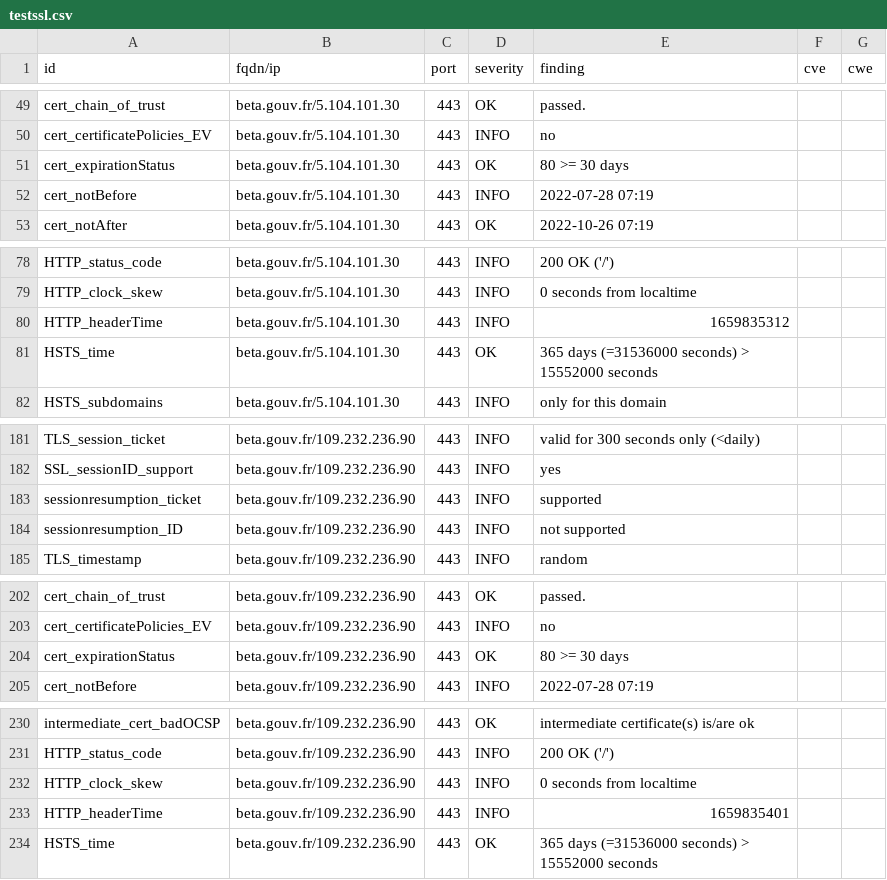
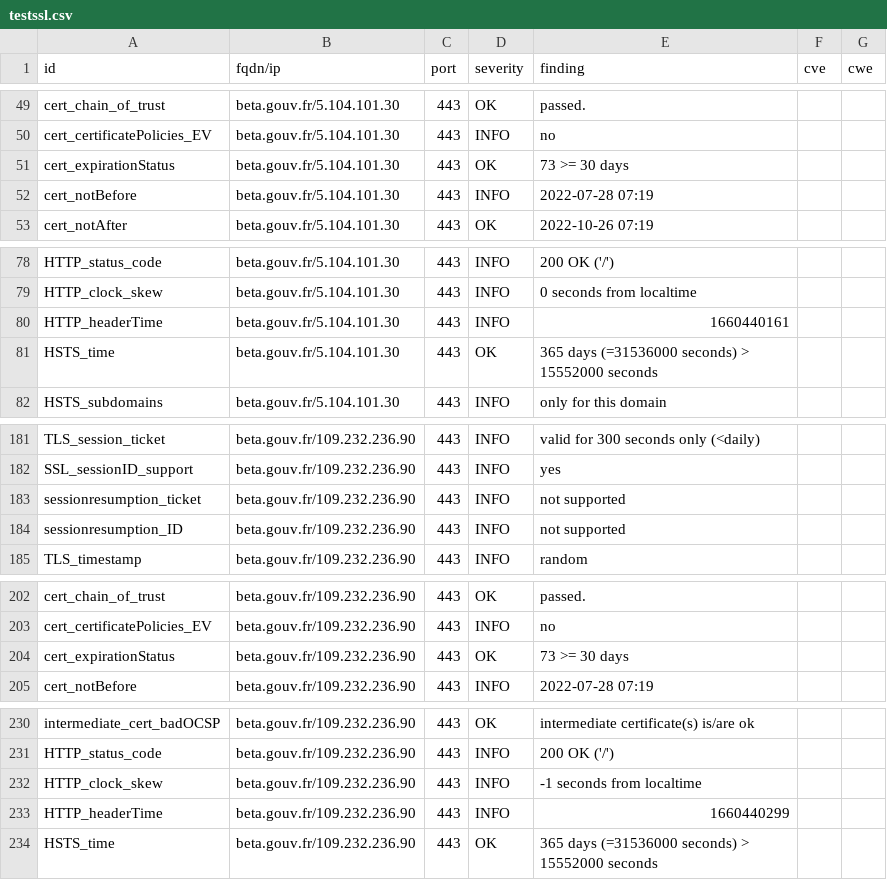
Before and after one commit to villesinternet/dashlord-collectivites, a CSV file: results/aHR0cHM6Ly9iZXRhLmdvdXYuZnI=/testssl.csv, drawn as a sheet; only a part is shown, gaps mark what is left out.

```diff
--- a/results/aHR0cHM6Ly9iZXRhLmdvdXYuZnI=/testssl.csv
+++ b/results/aHR0cHM6Ly9iZXRhLmdvdXYuZnI=/testssl.csv
@@ -50,3 +50,3 @@
 "cert_certificatePolicies_EV","beta.gouv.fr/5.104.101.30","443","INFO","no","",""
-"cert_expirationStatus","beta.gouv.fr/5.104.101.30","443","OK","80 >= 30 days","",""
+"cert_expirationStatus","beta.gouv.fr/5.104.101.30","443","OK","73 >= 30 days","",""
 "cert_notBefore","beta.gouv.fr/5.104.101.30","443","INFO","2022-07-28 07:19","",""
@@ -79,3 +79,3 @@
 "HTTP_clock_skew","beta.gouv.fr/5.104.101.30","443","INFO","0 seconds from localtime","",""
-"HTTP_headerTime","beta.gouv.fr/5.104.101.30","443","INFO","1659835312","",""
+"HTTP_headerTime","beta.gouv.fr/5.104.101.30","443","INFO","1660440161","",""
 "HSTS_time","beta.gouv.fr/5.104.101.30","443","OK","365 days (=31536000 seconds) > 15552000 seconds","",""
@@ -182,3 +182,3 @@
 "SSL_sessionID_support","beta.gouv.fr/109.232.236.90","443","INFO","yes","",""
-"sessionresumption_ticket","beta.gouv.fr/109.232.236.90","443","INFO","supported","",""
+"sessionresumption_ticket","beta.gouv.fr/109.232.236.90","443","INFO","not supported","",""
 "sessionresumption_ID","beta.gouv.fr/109.232.236.90","443","INFO","not supported","",""
@@ -203,3 +203,3 @@
 "cert_certificatePolicies_EV","beta.gouv.fr/109.232.236.90","443","INFO","no","",""
-"cert_expirationStatus","beta.gouv.fr/109.232.236.90","443","OK","80 >= 30 days","",""
+"cert_expirationStatus","beta.gouv.fr/109.232.236.90","443","OK","73 >= 30 days","",""
 "cert_notBefore","beta.gouv.fr/109.232.236.90","443","INFO","2022-07-28 07:19","",""
@@ -231,4 +231,4 @@
 "HTTP_status_code","beta.gouv.fr/109.232.236.90","443","INFO","200 OK ('/')","",""
-"HTTP_clock_skew","beta.gouv.fr/109.232.236.90","443","INFO","0 seconds from localtime","",""
-"HTTP_headerTime","beta.gouv.fr/109.232.236.90","443","INFO","1659835401","",""
+"HTTP_clock_skew","beta.gouv.fr/109.232.236.90","443","INFO","-1 seconds from localtime","",""
+"HTTP_headerTime","beta.gouv.fr/109.232.236.90","443","INFO","1660440299","",""
 "HSTS_time","beta.gouv.fr/109.232.236.90","443","OK","365 days (=31536000 seconds) > 15552000 seconds","",""
```
Also changed, not shown: 14 other files.
